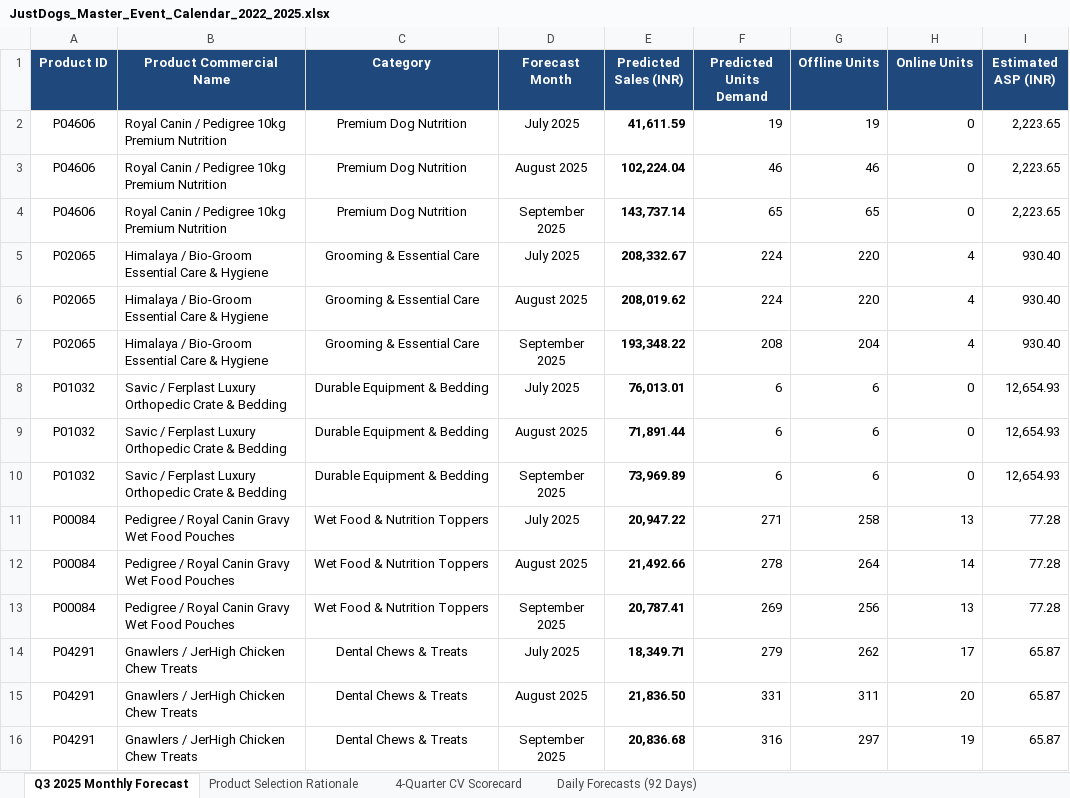
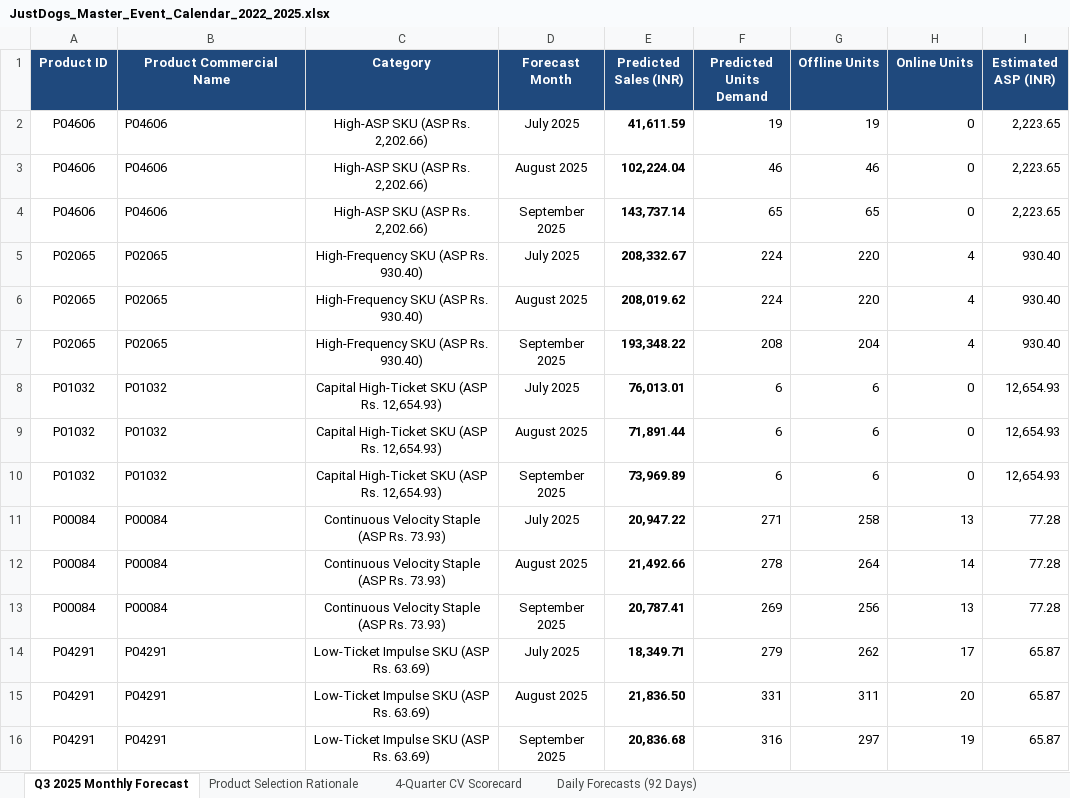
Before and after one commit to Arptel/TOD310_JustDogs_Forecasting_Project, an Excel workbook: Arth/JustDogs_Master_Event_Calendar_2022_2025.xlsx, sheet Q3 2025 Monthly Forecast, drawn as a sheet; values as stored, in another font and other column widths than the file's, no borders; the diff names each change by its address in the sheet, - before the commit and + after, or states it on an @@ line.

Commit message:
Remove descriptive brand names across all codes, plots, PDFs, and CSVs; standardize strictly to Product IDs

```diff
--- a/Arth/JustDogs_Master_Event_Calendar_2022_2025.xlsx (sheet Q3 2025 Monthly Forecast)
+++ b/Arth/JustDogs_Master_Event_Calendar_2022_2025.xlsx (sheet Q3 2025 Monthly Forecast)
-B2:B4 (Product Commercial Name): Royal Canin / Pedigree 10kg Premium Nutrition
+B2:B4 (Product Commercial Name): P04606
-C2:C4 (Category): Premium Dog Nutrition
+C2:C4 (Category): High-ASP SKU (ASP Rs. 2,202.66)
-B5:B7 (Product Commercial Name): Himalaya / Bio-Groom Essential Care & Hygiene
+B5:B7 (Product Commercial Name): P02065
-C5:C7 (Category): Grooming & Essential Care
+C5:C7 (Category): High-Frequency SKU (ASP Rs. 930.40)
-B8:B10 (Product Commercial Name): Savic / Ferplast Luxury Orthopedic Crate & Bedding
+B8:B10 (Product Commercial Name): P01032
-C8:C10 (Category): Durable Equipment & Bedding
+C8:C10 (Category): Capital High-Ticket SKU (ASP Rs. 12,654.93)
-B11:B13 (Product Commercial Name): Pedigree / Royal Canin Gravy Wet Food Pouches
+B11:B13 (Product Commercial Name): P00084
-C11:C13 (Category): Wet Food & Nutrition Toppers
+C11:C13 (Category): Continuous Velocity Staple (ASP Rs. 73.93)
-B14:B16 (Product Commercial Name): Gnawlers / JerHigh Chicken Chew Treats
+B14:B16 (Product Commercial Name): P04291
-C14:C16 (Category): Dental Chews & Treats
+C14:C16 (Category): Low-Ticket Impulse SKU (ASP Rs. 63.69)
```
Also changed, not shown: sheet Product Selection Rationale, 20 other files.
